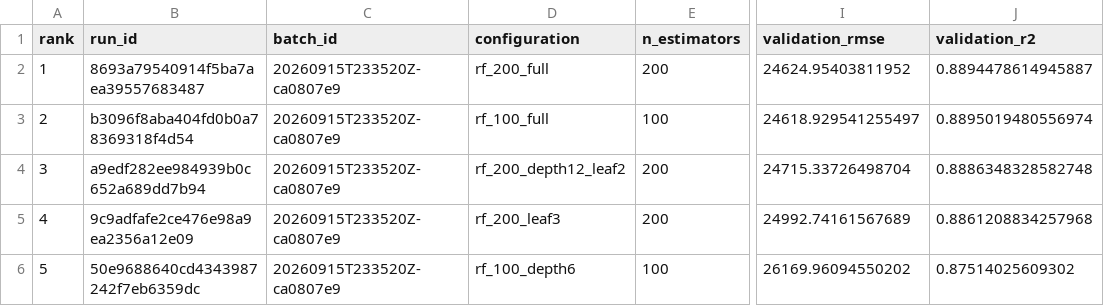
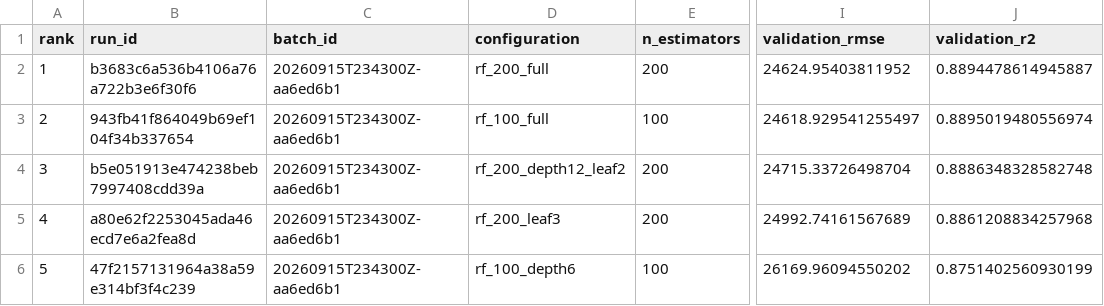
Before and after one commit to MichaelMartiradonna/ames-housing-mlops, a CSV file: reports/experiment_comparison.csv, drawn as a sheet; only a part is shown, gaps mark what is left out; the diff names each change by its address in the sheet, - before the commit and + after, or states it on an @@ line.

Commit message:
Add verified experiment screenshot and final local evidence

```diff
--- a/reports/experiment_comparison.csv
+++ b/reports/experiment_comparison.csv
-B2 (run_id): 8693a79540914f5ba7aea39557683487
+B2 (run_id): b3683c6a536b4106a76a722b3e6f30f6
-C2:C6 (batch_id): 20260915T233520Z-ca0807e9
+C2:C6 (batch_id): 20260915T234300Z-aa6ed6b1
-B3 (run_id): b3096f8aba404fd0b0a78369318f4d54
+B3 (run_id): 943fb41f864049b69ef104f34b337654
-B4 (run_id): a9edf282ee984939b0c652a689dd7b94
+B4 (run_id): b5e051913e474238beb7997408cdd39a
-B5 (run_id): 9c9adfafe2ce476e98a9ea2356a12e09
+B5 (run_id): a80e62f2253045ada46ecd7e6a2fea8d
-B6 (run_id): 50e9688640cd4343987242f7eb6359dc
+B6 (run_id): 47f2157131964a38a59e314bf3f4c239
-J6 (validation_r2): 0.87514025609302
+J6 (validation_r2): 0.8751402560930199
```
Also changed, not shown: 7 other files.
